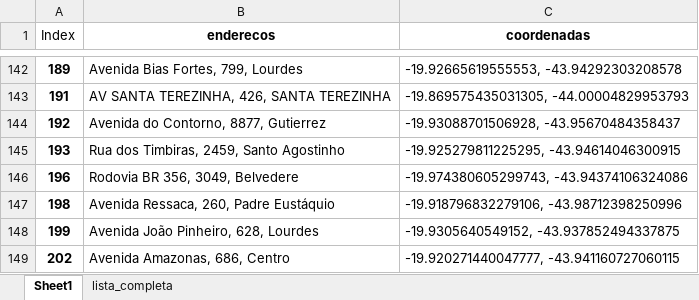
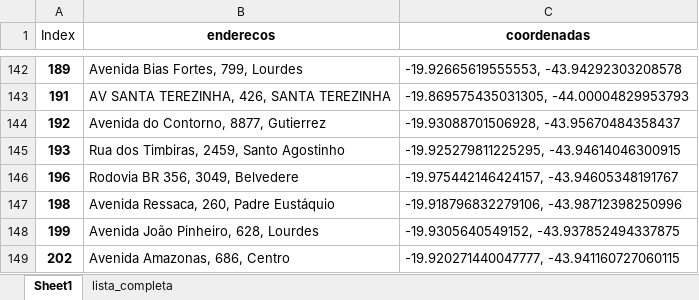
Before and after one commit to vfernandes7/TCC-UFMG-Engenharia-Mecanica, an Excel workbook: Dados/lista_enderecos_araujo/lista_enderecos_completa.xlsx, sheet Sheet1, drawn as a sheet; only a part is shown, gaps mark what is left out; values as stored, in another font and other column widths than the file's, no borders; the diff names each change by its address in the sheet, - before the commit and + after, or states it on an @@ line.

```diff
--- a/Dados/lista_enderecos_araujo/lista_enderecos_completa.xlsx (sheet Sheet1)
+++ b/Dados/lista_enderecos_araujo/lista_enderecos_completa.xlsx (sheet Sheet1)
-C146 (coordenadas): -19.974380605299743, -43.94374106324086
+C146 (coordenadas): -19.975442146424157, -43.94605348191767
```
Also changed, not shown: sheet lista_completa, 22 other files.
